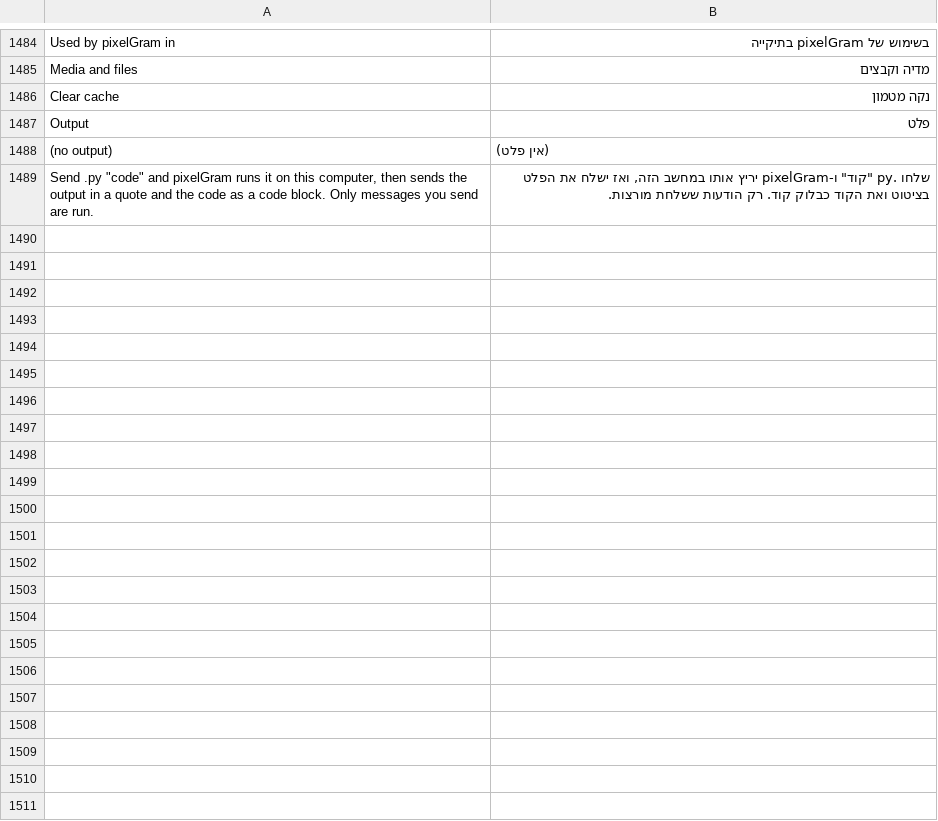
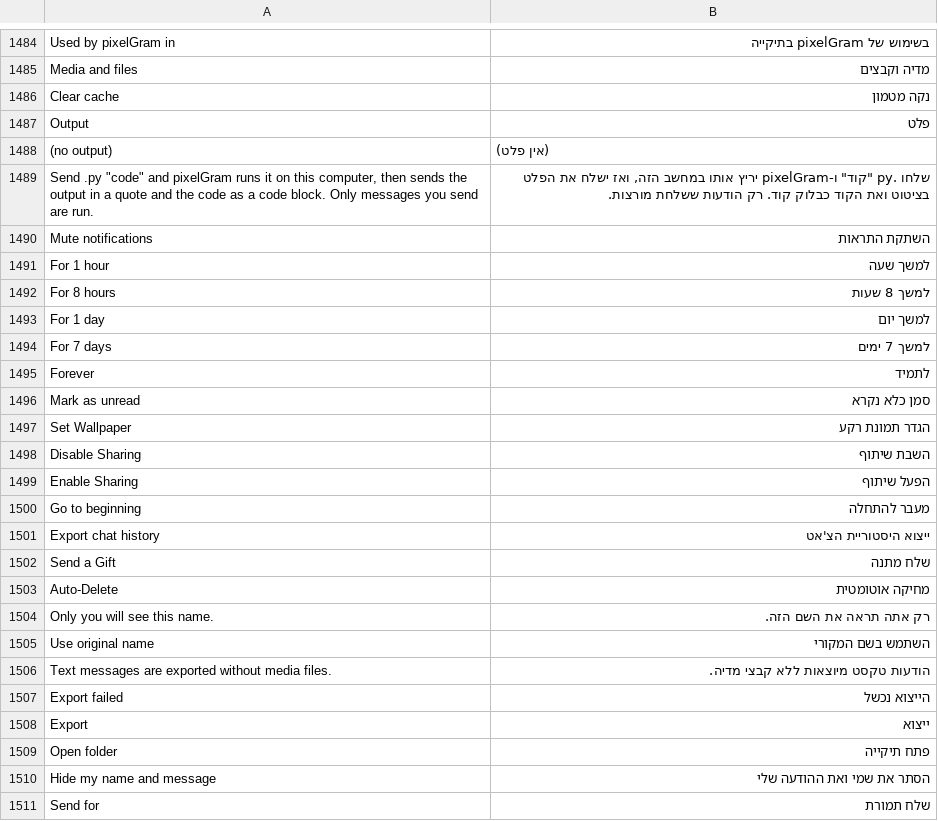
Before and after one commit to JettaXP/pixelGram, a TSV file: src/main/resources/i18n/he.tsv, drawn as a sheet; only a part is shown, gaps mark what is left out; the diff names each change by its address in the sheet, - before the commit and + after, or states it on an @@ line.

```diff
--- a/src/main/resources/i18n/he.tsv
+++ b/src/main/resources/i18n/he.tsv
+row 1490: Mute notifications | השתקת התראות
+row 1491: For 1 hour | למשך שעה
+row 1492: For 8 hours | למשך 8 שעות
+row 1493: For 1 day | למשך יום
+row 1494: For 7 days | למשך 7 ימים
+row 1495: Forever | לתמיד
+row 1496: Mark as unread | סמן כלא נקרא
+row 1497: Set Wallpaper | הגדר תמונת רקע
+row 1498: Disable Sharing | השבת שיתוף
+row 1499: Enable Sharing | הפעל שיתוף
+row 1500: Go to beginning | מעבר להתחלה
+row 1501: Export chat history | ייצוא היסטוריית הצ'אט
+row 1502: Send a Gift | שלח מתנה
+row 1503: Auto-Delete | מחיקה אוטומטית
+row 1504: Only you will see this name. | רק אתה תראה את השם הזה.
+row 1505: Use original name | השתמש בשם המקורי
+row 1506: Text messages are exported without media files. | הודעות טקסט מיוצאות ללא קבצי מדיה.
+row 1507: Export failed | הייצוא נכשל
+row 1508: Export | ייצוא
+row 1509: Open folder | פתח תיקייה
+row 1510: Hide my name and message | הסתר את שמי ואת ההודעה שלי
+row 1511: Send for | שלח תמורת
```
Also changed, not shown: src/main/resources/i18n/ru.tsv, 4 other files.
